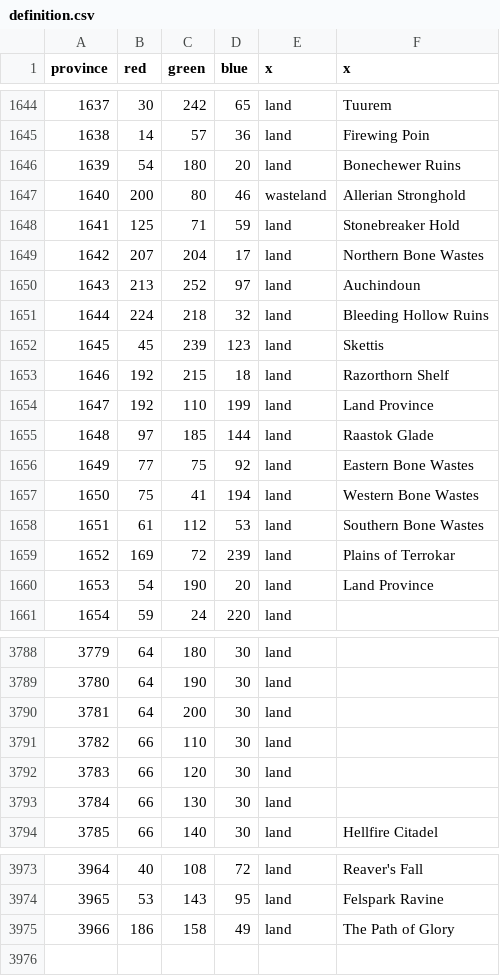
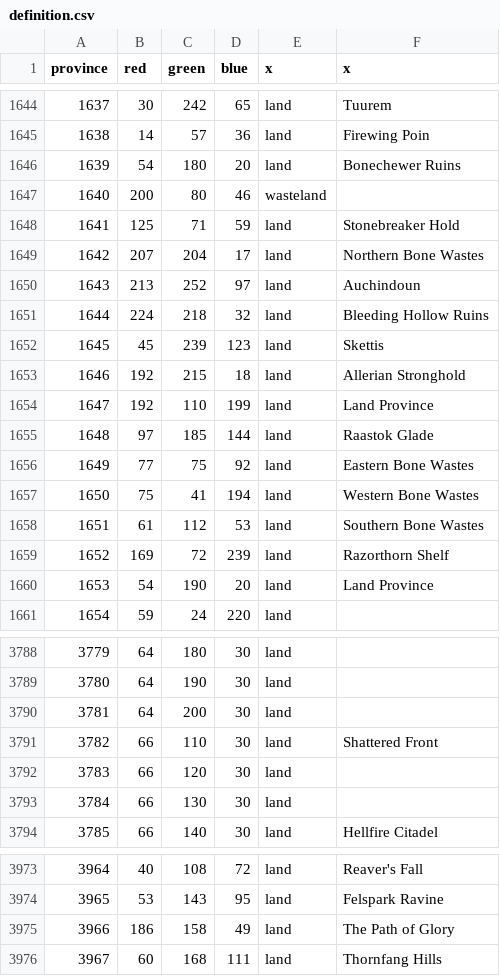
Before and after one commit to dogabeey/WWU, a CSV file: map/definition.csv, drawn as a sheet; only a part is shown, gaps mark what is left out.

Commit message:
Unyielding fix and province add
- Fixed Unyielding country
- Add Thornfang Hills province
- Map corrections

```diff
--- a/map/definition.csv
+++ b/map/definition.csv
@@ -1646,3 +1646,3 @@ province;red;green;blue;x;x
 1639;54;180;20;land;Bonechewer Ruins
-1640;200;80;46;wasteland;Allerian Stronghold
+1640;200;80;46;wasteland;
 1641;125;71;59;land;Stonebreaker Hold
@@ -1652,3 +1652,3 @@ province;red;green;blue;x;x
 1645;45;239;123;land;Skettis
-1646;192;215;18;land;Razorthorn Shelf
+1646;192;215;18;land;Allerian Stronghold
 1647;192;110;199;land;Land Province
@@ -1658,3 +1658,3 @@ province;red;green;blue;x;x
 1651;61;112;53;land;Southern Bone Wastes
-1652;169;72;239;land;Plains of Terrokar
+1652;169;72;239;land;Razorthorn Shelf
 1653;54;190;20;land;Land Province
@@ -3790,3 +3790,3 @@ province;red;green;blue;x;x
 3781;64;200;30;land;
-3782;66;110;30;land;
+3782;66;110;30;land;Shattered Front
 3783;66;120;30;land;
@@ -3975 +3975,2 @@ province;red;green;blue;x;x
 3966;186;158;49;land;The Path of Glory
+3967;60;168;111;land;Thornfang Hills
```
Also changed, not shown: 11 other files.
